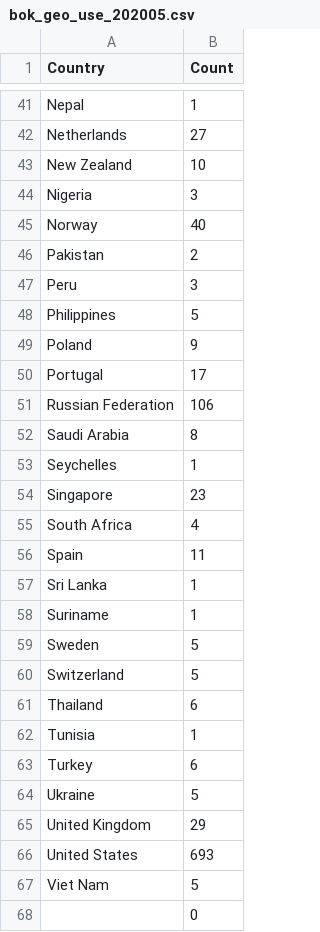
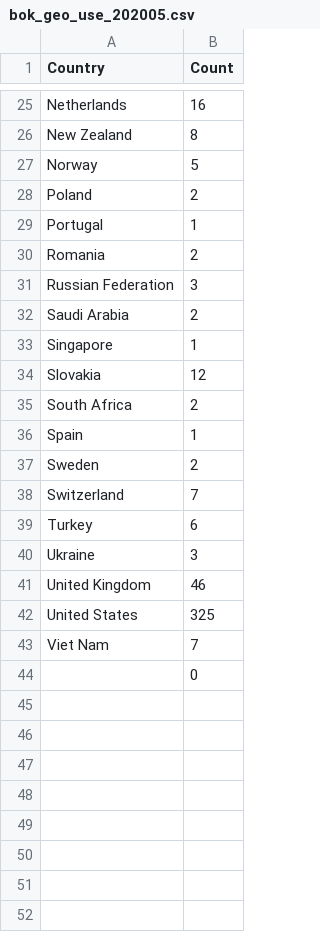
Before and after one commit to dmark/bok_usage, a CSV file: data/bok_geo_use_202005.csv, drawn as a sheet; only a part is shown, gaps mark what is left out; removed rows and columns are numbered as before the commit, all else as after; the diff covers the shown part only; the diff names each change by its address in the sheet, - before the commit and + after, or states it on an @@ line.

```diff
--- a/data/bok_geo_use_202005.csv
+++ b/data/bok_geo_use_202005.csv
-row 41: Nepal | 1
-B25 (Count): 27
+B25 (Count): 16
-B26 (Count): 10
+B26 (Count): 8
-row 44: Nigeria | 3
-B27 (Count): 40
+B27 (Count): 5
-row 46: Pakistan | 2
-row 47: Peru | 3
-row 48: Philippines | 5
-B28 (Count): 9
+B28 (Count): 2
-B29 (Count): 17
+B29 (Count): 1
+row 30: Romania | 2
-B31 (Count): 106
+B31 (Count): 3
-B32 (Count): 8
+B32 (Count): 2
-row 53: Seychelles | 1
-B33 (Count): 23
+B33 (Count): 1
+row 34: Slovakia | 12
-B35 (Count): 4
+B35 (Count): 2
-B36 (Count): 11
+B36 (Count): 1
-row 57: Sri Lanka | 1
-row 58: Suriname | 1
-B37 (Count): 5
+B37 (Count): 2
-B38 (Count): 5
+B38 (Count): 7
-row 61: Thailand | 6
-row 62: Tunisia | 1
-B40 (Count): 5
+B40 (Count): 3
-B41 (Count): 29
+B41 (Count): 46
-B42 (Count): 693
+B42 (Count): 325
-B43 (Count): 5
+B43 (Count): 7
```
Also changed, not shown: 16 removed rows and 21 edited cells elsewhere in this file, data/bok_geo_use_202007.csv, data/bok_geo_use_202008.csv, 31 other files.
